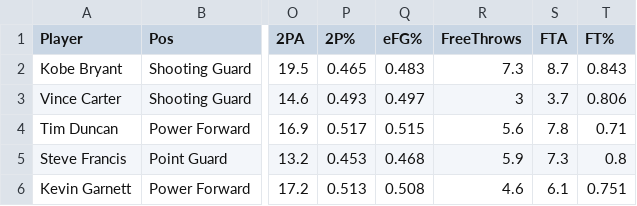
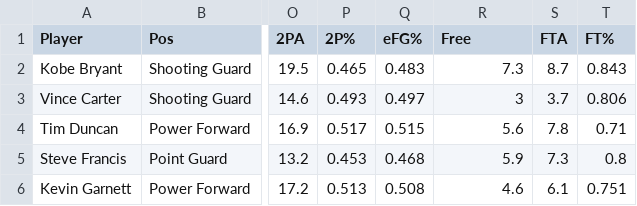
Before and after one commit to mshe0039/Vis-2, a CSV file: data/2002-03 NBA - Sheet1.csv, drawn as a sheet; only a part is shown, gaps mark what is left out; the diff names each change by its address in the sheet, - before the commit and + after, or states it on an @@ line.

Commit message:
Update 2002-03 NBA - Sheet1.csv

```diff
--- a/data/2002-03 NBA - Sheet1.csv
+++ b/data/2002-03 NBA - Sheet1.csv
-R1: FreeThrows
+R1: Free
```
